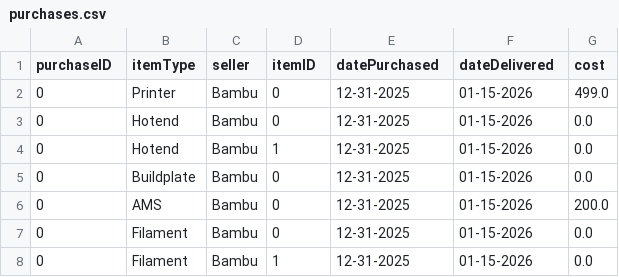
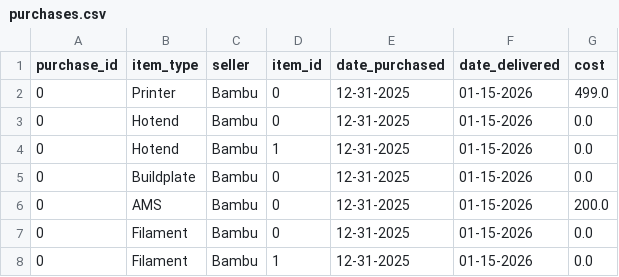
Before and after one commit to armaan3722/filament-tracker, a CSV file: dev_data/purchases.csv, drawn as a sheet; only a part is shown.

```diff
--- a/dev_data/purchases.csv
+++ b/dev_data/purchases.csv
@@ -1,2 +1,2 @@
-purchaseID,itemType,seller,itemID,datePurchased,dateDelivered,cost
+purchase_id,item_type,seller,item_id,date_purchased,date_delivered,cost
 0,Printer,Bambu,0,12-31-2025,01-15-2026,499.0
```
Also changed, not shown: dev_data/filament.csv, dev_data/filament_dryer_events.csv, 43 other files.
